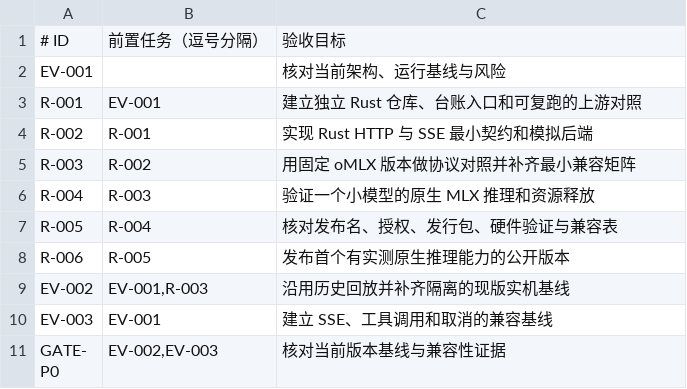
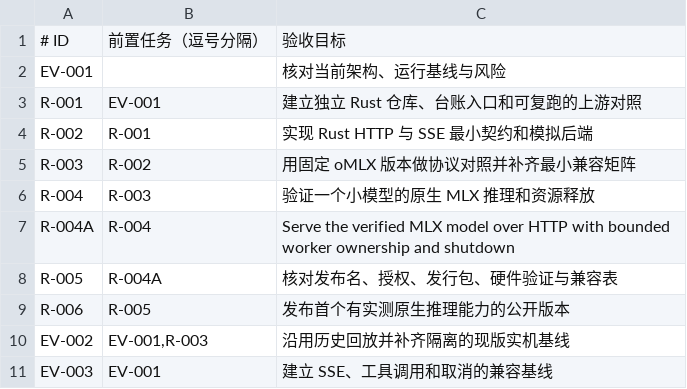
Before and after one commit to williamxie1989/siliconanvil, a TSV file: tools/rust_evolution/tasks.tsv, drawn as a sheet; only a part is shown; the shorter side is filled out with more unchanged rows.

```diff
--- a/tools/rust_evolution/tasks.tsv
+++ b/tools/rust_evolution/tasks.tsv
@@ -6,3 +6,4 @@ R-003	R-002	用固定 oMLX 版本做协议对照并补齐最小兼容矩阵
 R-004	R-003	验证一个小模型的原生 MLX 推理和资源释放
-R-005	R-004	核对发布名、授权、发行包、硬件验证与兼容表
+R-004A	R-004	Serve the verified MLX model over HTTP with bounded worker ownership and shutdown
+R-005	R-004A	核对发布名、授权、发行包、硬件验证与兼容表
 R-006	R-005	发布首个有实测原生推理能力的公开版本
```
Also changed, not shown: 7 other files.
